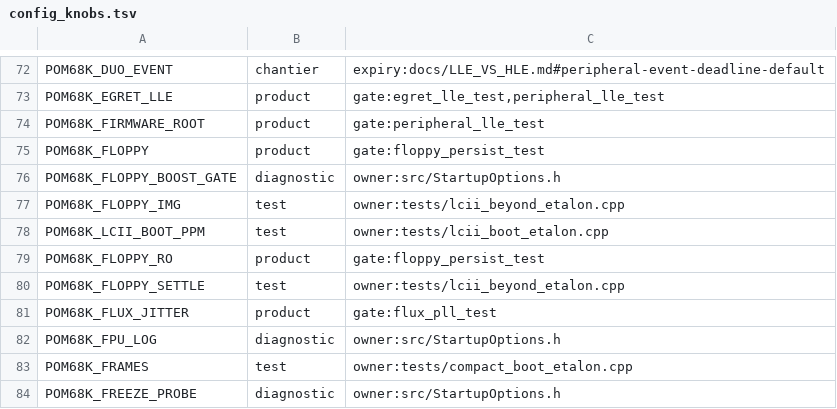
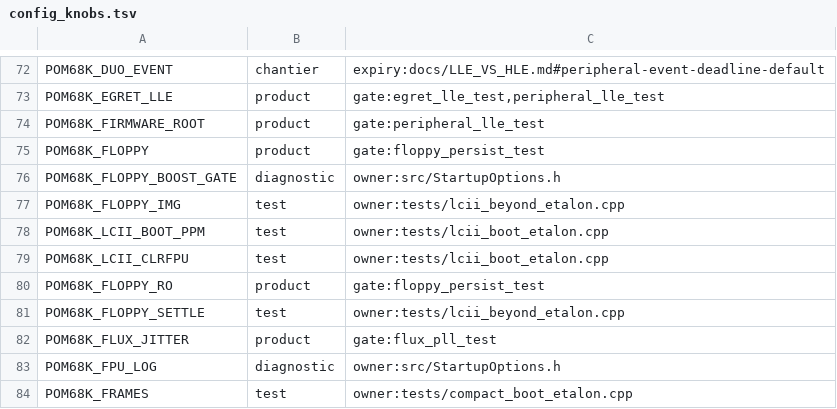
Before and after one commit to habib256/pom68k, a TSV file: config_knobs.tsv, drawn as a sheet; only a part is shown, gaps mark what is left out; the shorter side is filled out with more unchanged rows; the diff names each change by its address in the sheet, - before the commit and + after, or states it on an @@ line.

```diff
--- a/config_knobs.tsv
+++ b/config_knobs.tsv
+row 79: POM68K_LCII_CLRFPU | test | owner:tests/lcii_boot_etalon.cpp
```
Also changed, not shown: 6 other files.
